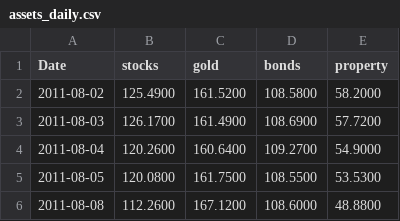
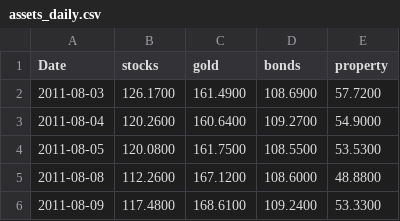
Before and after one commit to stephanlivera/btc-pl, a CSV file: assets_daily.csv, drawn as a sheet; only a part is shown; the shorter side is filled out with more unchanged rows.

```diff
--- a/assets_daily.csv
+++ b/assets_daily.csv
@@ -1,3 +1,2 @@
 Date,stocks,gold,bonds,property
-2011-08-02,125.4900,161.5200,108.5800,58.2000
 2011-08-03,126.1700,161.4900,108.6900,57.7200
```
Also changed, not shown: btc_daily.csv.
